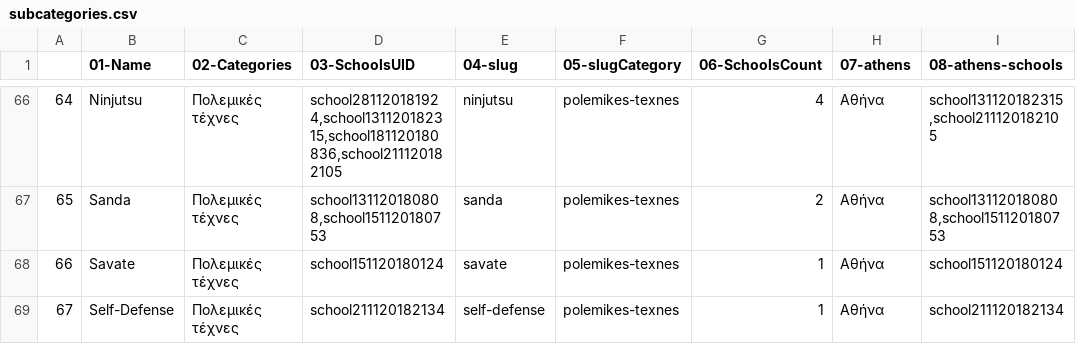
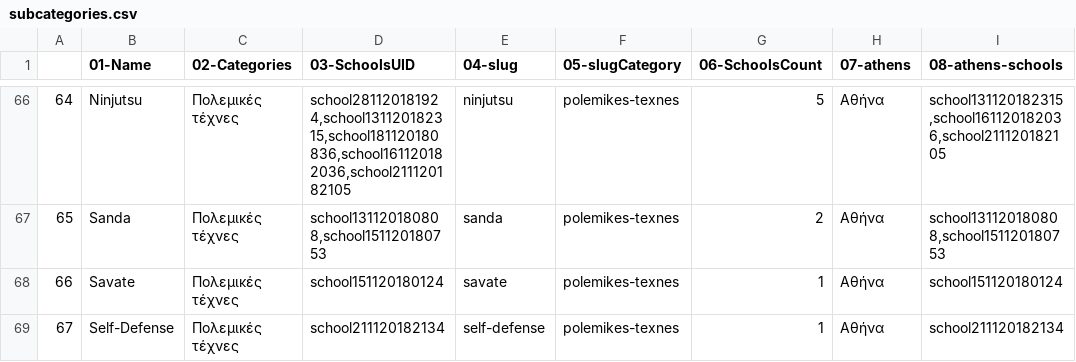
Before and after one commit to dimitrisdervas/activekoala2, a CSV file: csv/google/subcategories.csv, drawn as a sheet; only a part is shown, gaps mark what is left out; the diff covers the shown part only; the diff names each change by its address in the sheet, - before the commit and + after, or states it on an @@ line.

```diff
--- a/csv/google/subcategories.csv
+++ b/csv/google/subcategories.csv
-D66 (03-SchoolsUID): school281120181924,school131120182315,school181120180836,school211120182105
+D66 (03-SchoolsUID): school281120181924,school131120182315,school181120180836,school161120182036,school211120182105
-G66 (06-SchoolsCount): 4
+G66 (06-SchoolsCount): 5
-I66 (08-athens-schools): school131120182315,school211120182105
+I66 (08-athens-schools): school131120182315,school161120182036,school211120182105
```
Also changed, not shown: 63 edited cells elsewhere in this file, csv/google/categories.csv, csv/google/organizations.csv, 4 other files.
